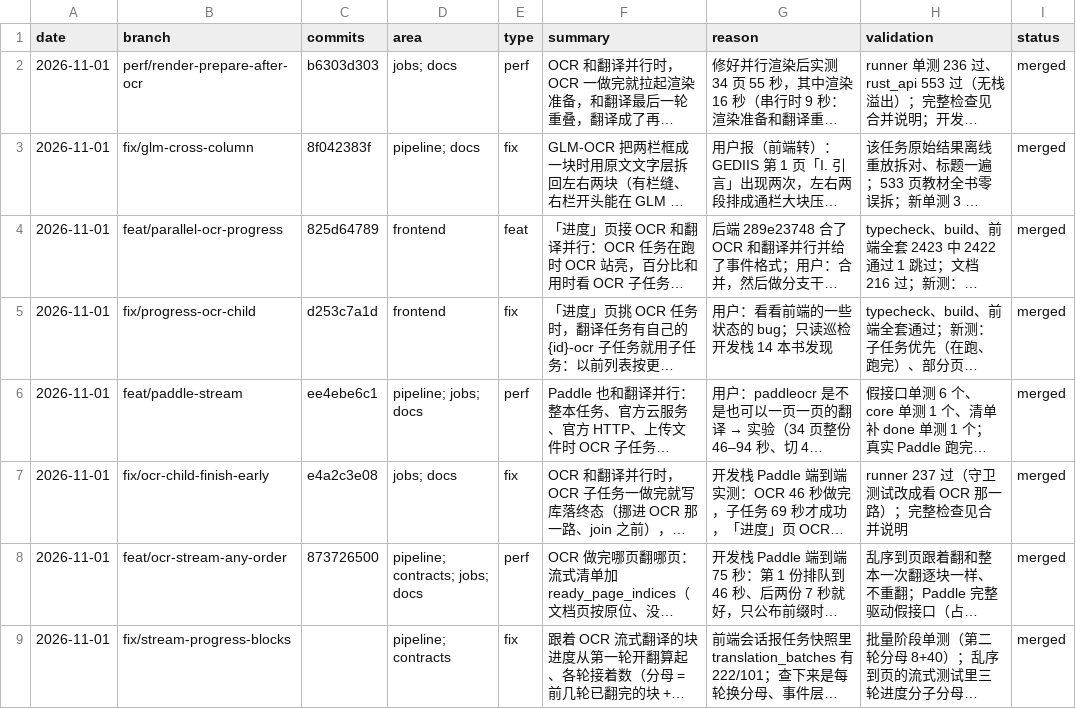
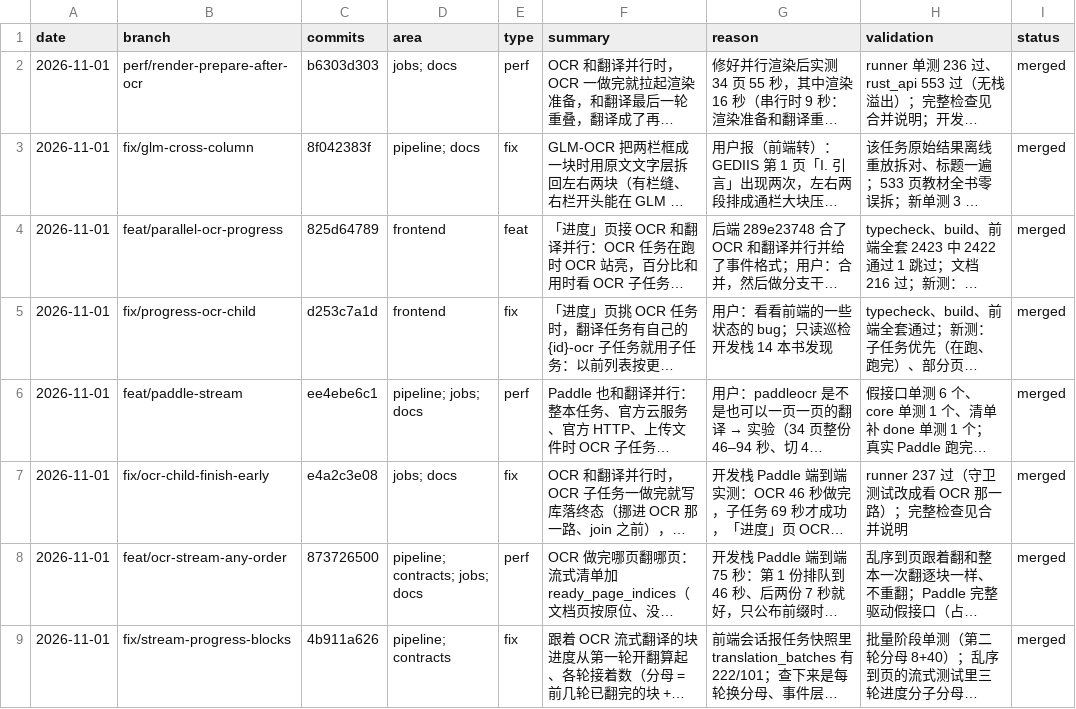
Before and after one commit to wxyhgk/retain-pdf, a CSV file: docs/ops/devlog/2026-11.csv, drawn as a sheet; only a part is shown; long unchanged cells end in …; the diff names each change by its address in the sheet, - before the commit and + after, or states it on an @@ line.

```diff
--- a/docs/ops/devlog/2026-11.csv
+++ b/docs/ops/devlog/2026-11.csv
-C9 (commits): (empty)
+C9 (commits): 4b911a626
```
